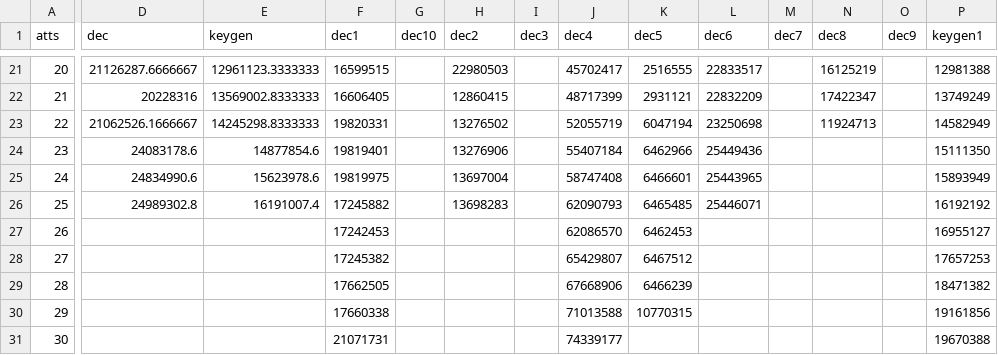
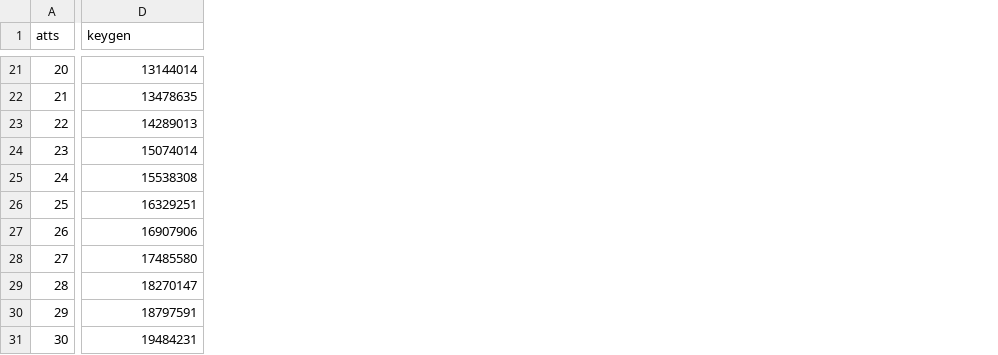
Before and after one commit to dabch/BSc-Thesis-Attribute-Based-Encryption, a CSV file: thesis/data/gpsw06-soc.csv, drawn as a sheet; only a part is shown, gaps mark what is left out; removed rows and columns are numbered as before the commit, all else as after; the diff covers the shown part only; the diff names each change by its address in the sheet, - before the commit and + after, or states it on an @@ line.

```diff
--- a/thesis/data/gpsw06-soc.csv
+++ b/thesis/data/gpsw06-soc.csv
-column D (dec), rows 21-26: 21126287.6666667 | 20228316 | 21062526.1666667 | 24083178.6 | 24834990.6 | 24989302.8
-column F (dec1), rows 21-31: 16599515 | 16606405 | 19820331 | 19819401 | 19819975 | 17245882 | 17242453 | 17245382 | 17662505 | 17660338 | 21071731
-column G (dec10), empty
-column H (dec2), rows 21-26: 22980503 | 12860415 | 13276502 | 13276906 | 13697004 | 13698283
-column I (dec3), empty
-column J (dec4), rows 21-31: 45702417 | 48717399 | 52055719 | 55407184 | 58747408 | 62090793 | 62086570 | 65429807 | 67668906 | 71013588 | 74339177
-column K (dec5), rows 21-30: 2516555 | 2931121 | 6047194 | 6462966 | 6466601 | 6465485 | 6462453 | 6467512 | 6466239 | 10770315
-column L (dec6), rows 21-26: 22833517 | 22832209 | 23250698 | 25449436 | 25443965 | 25446071
-column M (dec7), empty
-column N (dec8), rows 21-23: 16125219 | 17422347 | 11924713
-column O (dec9), empty
-column P (keygen1), rows 21-31: 12981388 | 13749249 | 14582949 | 15111350 | 15893949 | 16192192 | 16955127 | 17657253 | 18471382 | 19161856 | 19670388
-D21 (keygen): 12961123.3333333
+D21 (keygen): 13144014
-D22 (keygen): 13569002.8333333
+D22 (keygen): 13478635
-D23 (keygen): 14245298.8333333
+D23 (keygen): 14289013
-D24 (keygen): 14877854.6
+D24 (keygen): 15074014
-D25 (keygen): 15623978.6
+D25 (keygen): 15538308
-D26 (keygen): 16191007.4
+D26 (keygen): 16329251
-D27 (keygen): (empty)
+D27 (keygen): 16907906
-D28 (keygen): (empty)
+D28 (keygen): 17485580
-D29 (keygen): (empty)
+D29 (keygen): 18270147
-D30 (keygen): (empty)
+D30 (keygen): 18797591
-D31 (keygen): (empty)
+D31 (keygen): 19484231
```
Also changed, not shown: 1 added column, 9 removed columns and 19 edited cells elsewhere in this file, 2 other files.
